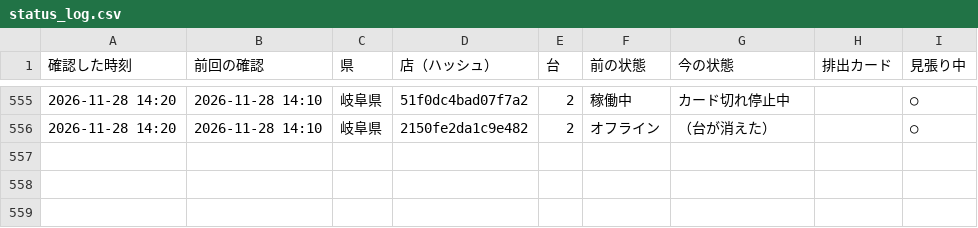
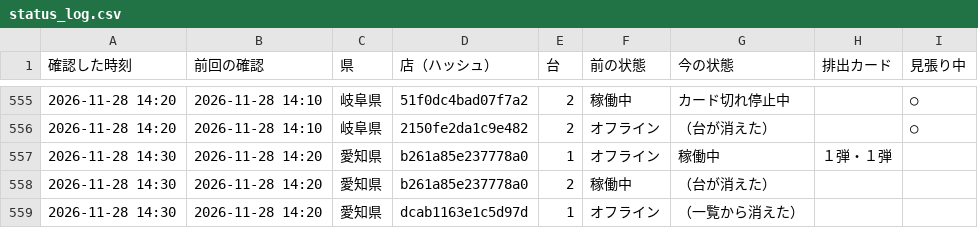
Before and after one commit to kous8770/aikatsu-shop-watch, a CSV file: status_log.csv, drawn as a sheet; only a part is shown, gaps mark what is left out; the diff names each change by its address in the sheet, - before the commit and + after, or states it on an @@ line.

```diff
--- a/status_log.csv
+++ b/status_log.csv
+row 557: 2026-11-28 14:30 | 2026-11-28 14:20 | 愛知県 | b261a85e237778a0 | 1 | オフライン | 稼働中 | １弾・１弾
+row 558: 2026-11-28 14:30 | 2026-11-28 14:20 | 愛知県 | b261a85e237778a0 | 2 | 稼働中 | （台が消えた）
+row 559: 2026-11-28 14:30 | 2026-11-28 14:20 | 愛知県 | dcab1163e1c5d97d | 1 | オフライン | （一覧から消えた）
```
Also changed, not shown: 1 other file.
